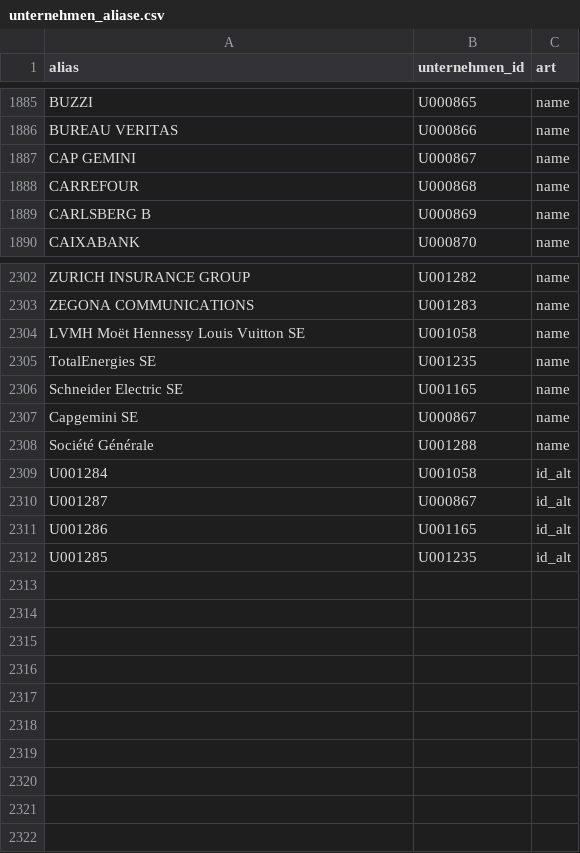
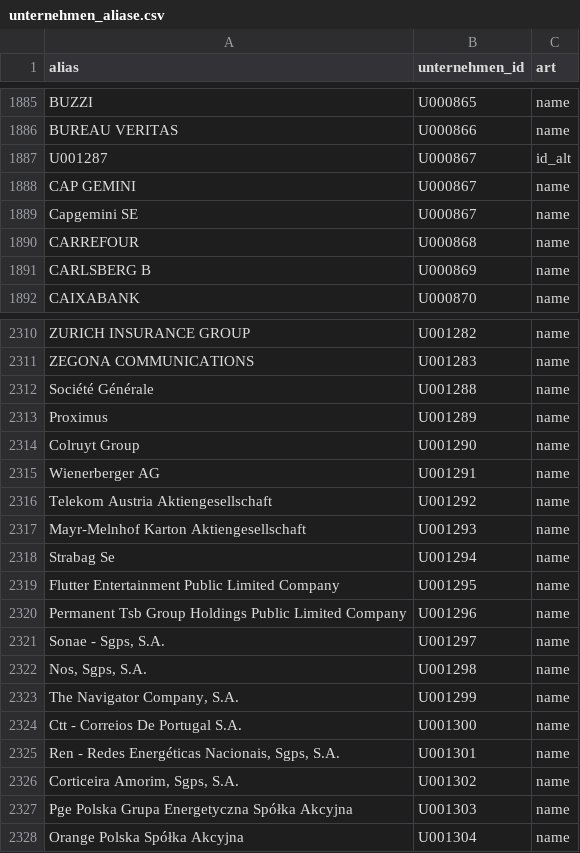
Before and after one commit to chillkrote/Unternehmenskennzahlen, a CSV file: stammdaten/unternehmen_aliase.csv, drawn as a sheet; only a part is shown, gaps mark what is left out; the diff names each change by its address in the sheet, - before the commit and + after, or states it on an @@ line.

```diff
--- a/stammdaten/unternehmen_aliase.csv
+++ b/stammdaten/unternehmen_aliase.csv
@@ row 2310 moved to row 1887: U001287 @@
@@ row 2307 moved to row 1889: Capgemini SE @@
@@ row 2304 moved to row 2082: LVMH Moët Hennessy Louis Vuitton SE @@
@@ row 2305 moved to row 2263: TotalEnergies SE @@
@@ row 2306 moved to row 2191: Schneider Electric SE @@
@@ row 2309 moved to row 2080: U001284 @@
@@ row 2311 moved to row 2189: U001286 @@
@@ row 2312 moved to row 2261: U001285 @@
+row 2313: Proximus | U001289 | name
+row 2314: Colruyt Group | U001290 | name
+row 2315: Wienerberger AG | U001291 | name
+row 2316: Telekom Austria Aktiengesellschaft | U001292 | name
+row 2317: Mayr-Melnhof Karton Aktiengesellschaft | U001293 | name
+row 2318: Strabag Se | U001294 | name
+row 2319: Flutter Entertainment Public Limited Company | U001295 | name
+row 2320: Permanent Tsb Group Holdings Public Limited Company | U001296 | name
+row 2321: Sonae - Sgps, S.A. | U001297 | name
+row 2322: Nos, Sgps, S.A. | U001298 | name
+row 2323: The Navigator Company, S.A. | U001299 | name
+row 2324: Ctt - Correios De Portugal S.A. | U001300 | name
+row 2325: Ren - Redes Energéticas Nacionais, Sgps, S.A. | U001301 | name
+row 2326: Corticeira Amorim, Sgps, S.A. | U001302 | name
+row 2327: Pge Polska Grupa Energetyczna Spółka Akcyjna | U001303 | name
+row 2328: Orange Polska Spółka Akcyjna | U001304 | name
```
Also changed, not shown: stammdaten/isin_zuordnung.csv, stammdaten/unternehmen_ids.csv, 32 other files.
